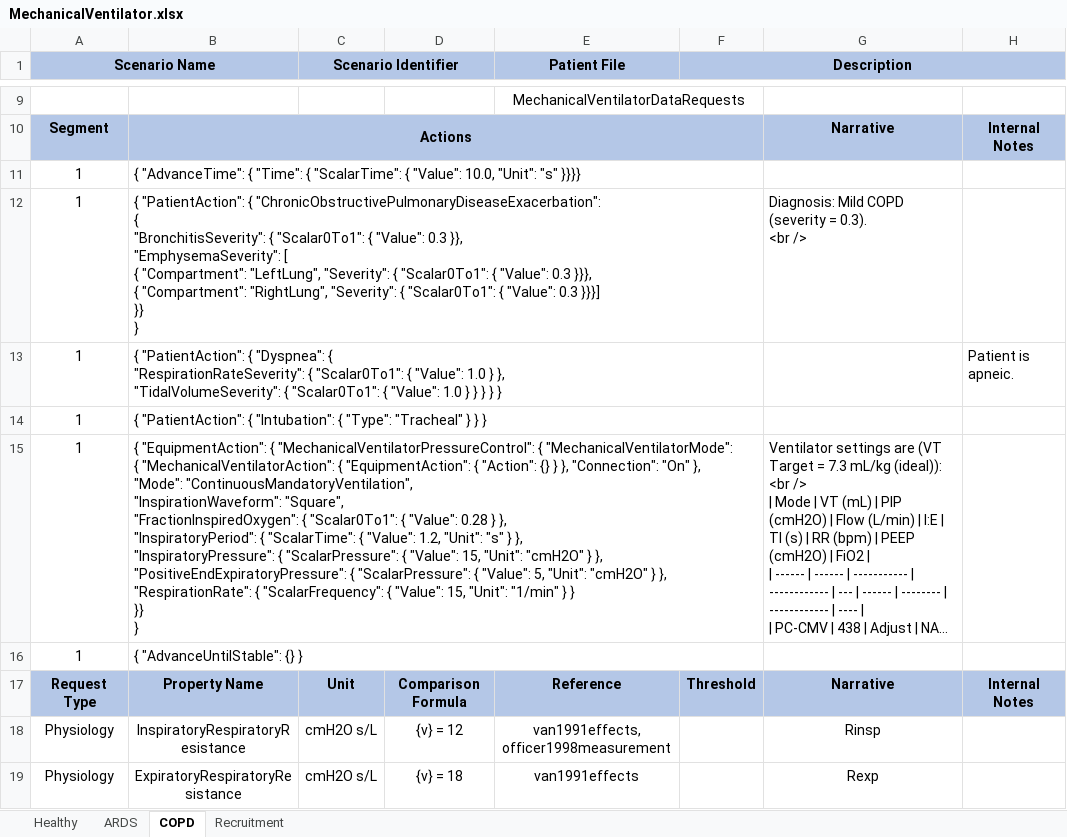
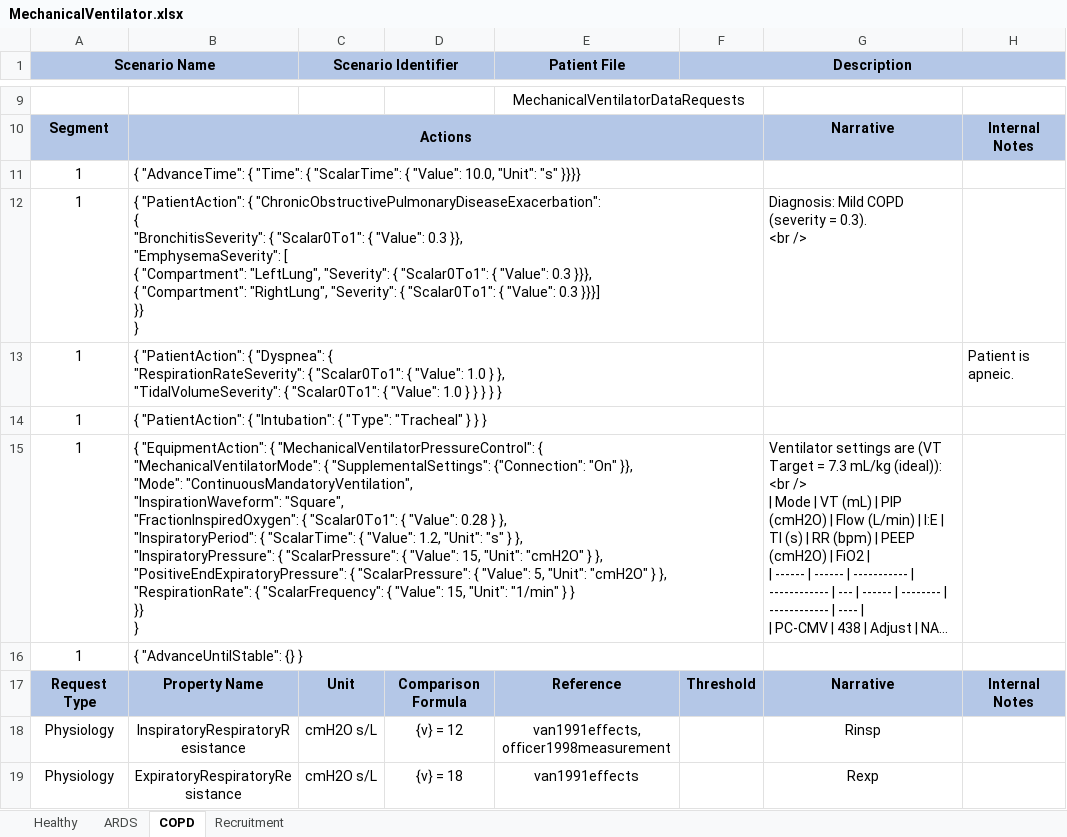
Before and after one commit to easeaico/pulse-go, an Excel workbook: data/human/adult/validation/Scenarios/MechanicalVentilator/MechanicalVentilator.xlsx, sheet COPD, drawn as a sheet; only a part is shown, gaps mark what is left out; long unchanged cells end in …; values as stored, in another font and other column widths than the file's, no borders; ↵ is a line break in a cell; the diff covers the shown part only; the diff names each change by its address in the sheet, - before the commit and + after, or states it on an @@ line.

```diff
--- a/data/human/adult/validation/Scenarios/MechanicalVentilator/MechanicalVentilator.xlsx (sheet COPD)
+++ b/data/human/adult/validation/Scenarios/MechanicalVentilator/MechanicalVentilator.xlsx (sheet COPD)
-B15: …"MechanicalVentilatorMode": ↵ { "MechanicalVentilatorAction": { "EquipmentAction": { "Action": {} } }, "Connection": "On" }, ↵ "Mode": "ContinuousMandatoryVentilation",…
+B15: …"MechanicalVentilatorMode": { "SupplementalSettings": {"Connection": "On" }}, ↵ "Mode": "ContinuousMandatoryVentilation",…
```
Also changed, not shown: 2 edited cells elsewhere in this sheet, sheet ARDS, sheet Recruitment, sheet Healthy, data/human/adult/validation/Scenarios/EnRouteCare/EnRouteCare.xlsx, 17 other files.
